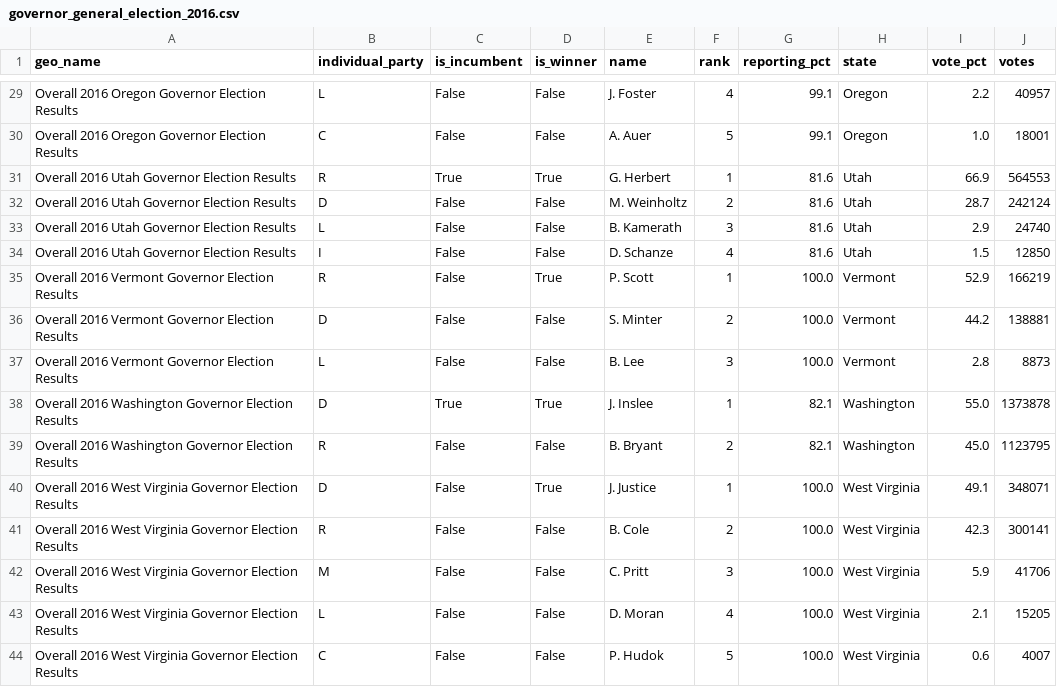
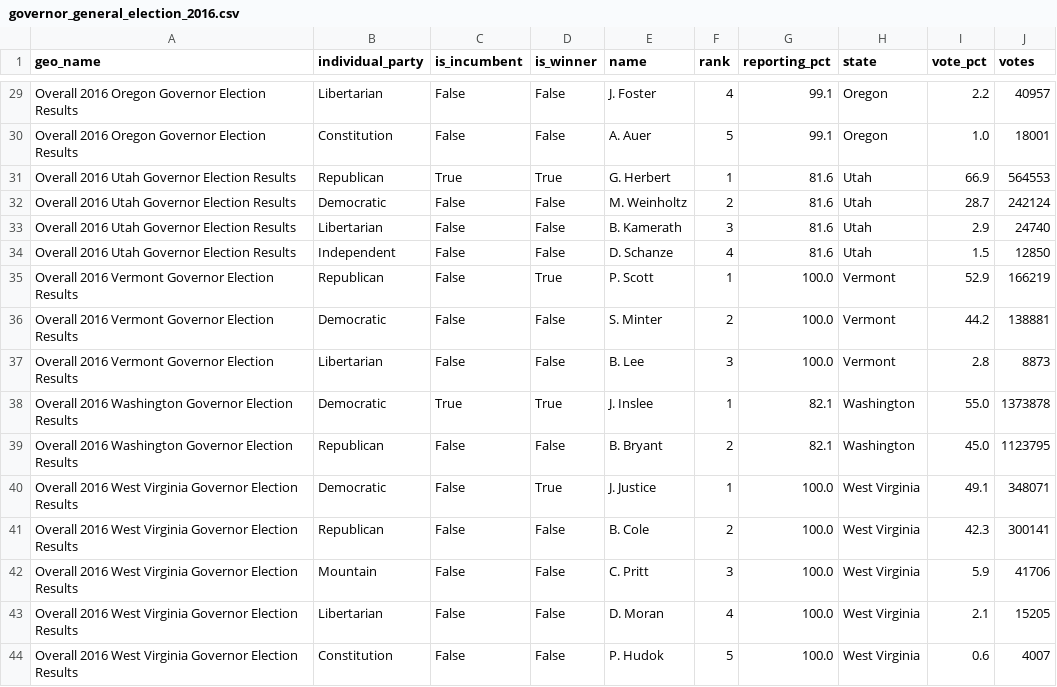
Before and after one commit to Prooffreader/election_2016_data, a CSV file: data/governor_general_election_2016.csv, drawn as a sheet; only a part is shown, gaps mark what is left out; the diff covers the shown part only; the diff names each change by its address in the sheet, - before the commit and + after, or states it on an @@ line.

```diff
--- a/data/governor_general_election_2016.csv
+++ b/data/governor_general_election_2016.csv
-B29 (individual_party): L
+B29 (individual_party): Libertarian
-B30 (individual_party): C
+B30 (individual_party): Constitution
-B31 (individual_party): R
+B31 (individual_party): Republican
-B32 (individual_party): D
+B32 (individual_party): Democratic
-B33 (individual_party): L
+B33 (individual_party): Libertarian
-B34 (individual_party): I
+B34 (individual_party): Independent
-B35 (individual_party): R
+B35 (individual_party): Republican
-B36 (individual_party): D
+B36 (individual_party): Democratic
-B37 (individual_party): L
+B37 (individual_party): Libertarian
-B38 (individual_party): D
+B38 (individual_party): Democratic
-B39 (individual_party): R
+B39 (individual_party): Republican
-B40 (individual_party): D
+B40 (individual_party): Democratic
-B41 (individual_party): R
+B41 (individual_party): Republican
-B42 (individual_party): M
+B42 (individual_party): Mountain
-B43 (individual_party): L
+B43 (individual_party): Libertarian
-B44 (individual_party): C
+B44 (individual_party): Constitution
```
Also changed, not shown: 27 edited cells elsewhere in this file, data/house_primaries_2016.csv, data/presidential_general_election_2016.csv, 14 other files.
